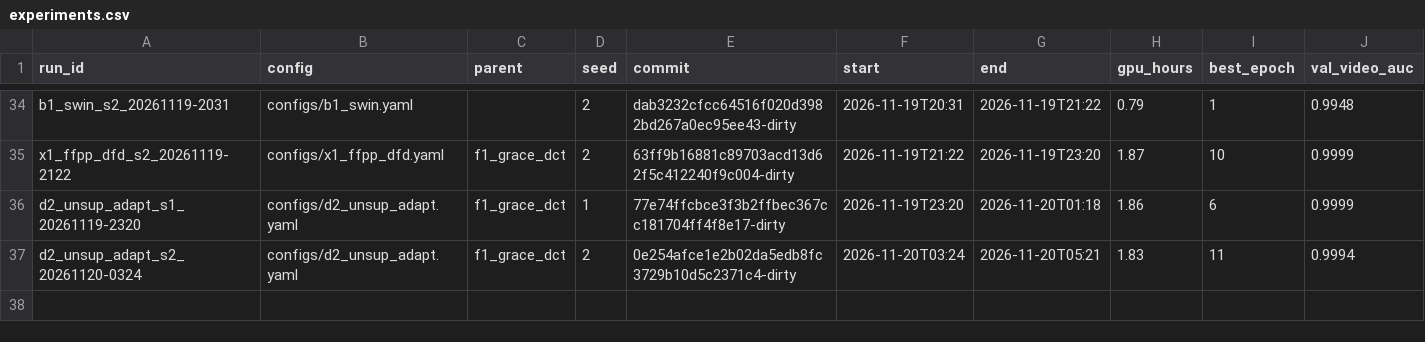
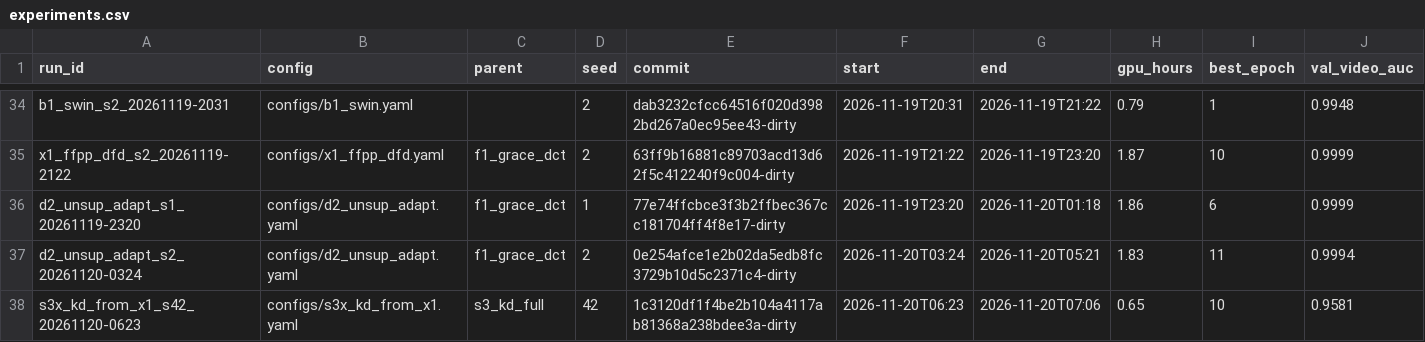
Before and after one commit to pes1ug23cs178/CAPSTONE_PW_26_RJ_02, a CSV file: experiments.csv, drawn as a sheet; only a part is shown, gaps mark what is left out; rows hold the shown columns only; the diff names each change by its address in the sheet, - before the commit and + after, or states it on an @@ line.

Commit message:
S3x seed 42 results; STATUS

```diff
--- a/experiments.csv
+++ b/experiments.csv
+row 38: s3x_kd_from_x1_s42_20261120-0623 | configs/s3x_kd_from_x1.yaml | s3_kd_full | 42 | 1c3120df1f4be2b104a4117ab81368a238bdee3a-dirty | 2026-11-20T06:23 | 2026-11-20T07:06 | 0.65 | 10 | 0.9581
```
Also changed, not shown: 1 other file.
